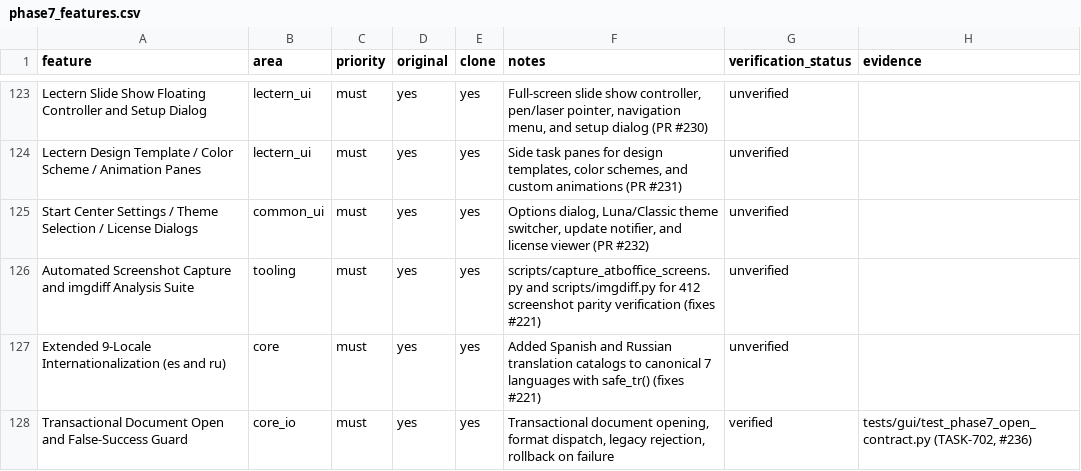
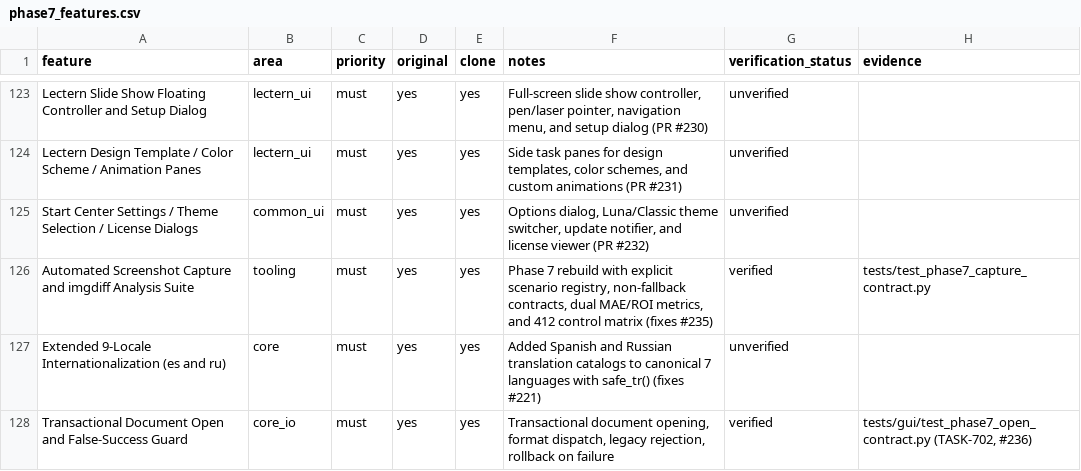
Before and after one commit to aitobox/ATBOffice, a CSV file: docs/clone/phase7_features.csv, drawn as a sheet; only a part is shown, gaps mark what is left out.

Commit message:
test(#235): rebuild credible capture baseline and 412 control matrix (#249)
* test(#235): rebuild credible capture baseline and 412 control matrix

* fix(lint): resolve ruff formatting and unused imports

* fix(ci): support CI fallback for missing .vibeoffice and maintain DiffResult backwards compatibility

---------

Co-authored-by: aitobox <aitobox@aitoboxs-Virtual-Machine.local>

```diff
--- a/docs/clone/phase7_features.csv
+++ b/docs/clone/phase7_features.csv
@@ -125,3 +125,3 @@ Lectern Design Template / Color Scheme / Animation Panes,lectern_ui,must,yes,yes
 Start Center Settings / Theme Selection / License Dialogs,common_ui,must,yes,yes,"Options dialog, Luna/Classic theme switcher, update notifier, and license viewer (PR #232)",unverified,
-Automated Screenshot Capture and imgdiff Analysis Suite,tooling,must,yes,yes,scripts/capture_atboffice_screens.py and scripts/imgdiff.py for 412 screenshot parity verification (fixes #221),unverified,
+Automated Screenshot Capture and imgdiff Analysis Suite,tooling,must,yes,yes,"Phase 7 rebuild with explicit scenario registry, non-fallback contracts, dual MAE/ROI metrics, and 412 control matrix (fixes #235)",verified,tests/test_phase7_capture_contract.py
 Extended 9-Locale Internationalization (es and ru),core,must,yes,yes,Added Spanish and Russian translation catalogs to canonical 7 languages with safe_tr() (fixes #221),unverified,
```
Also changed, not shown: 7 other files.
